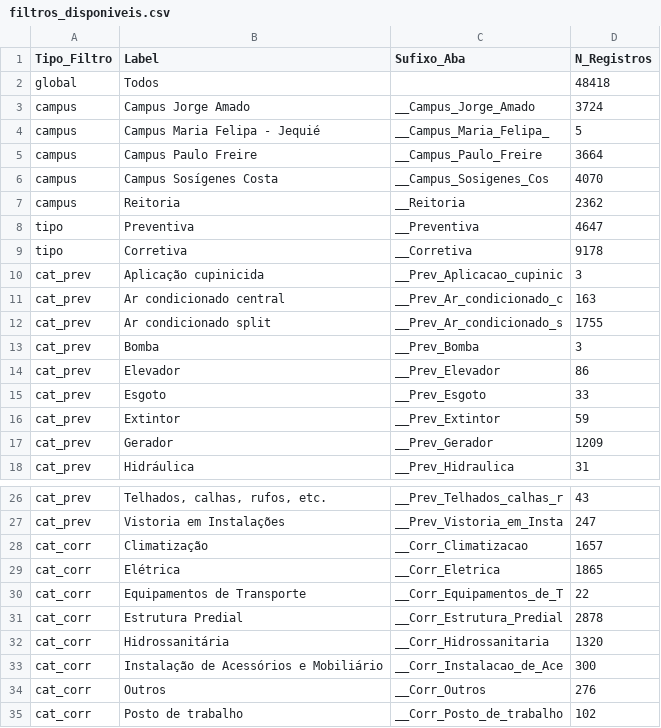
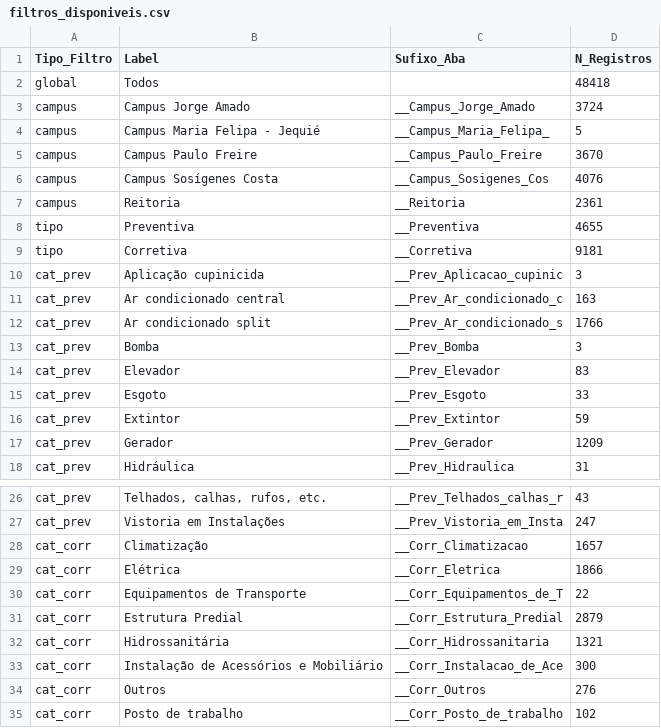
Before and after one commit to adinailson88/malha-previsao-custos, a CSV file: dados_csv/filtros_disponiveis.csv, drawn as a sheet; only a part is shown, gaps mark what is left out.

```diff
--- a/dados_csv/filtros_disponiveis.csv
+++ b/dados_csv/filtros_disponiveis.csv
@@ -4,12 +4,12 @@ campus,Campus Jorge Amado,__Campus_Jorge_Amado,3724
 campus,Campus Maria Felipa - Jequié,__Campus_Maria_Felipa_,5
-campus,Campus Paulo Freire,__Campus_Paulo_Freire,3664
-campus,Campus Sosígenes Costa,__Campus_Sosigenes_Cos,4070
-campus,Reitoria,__Reitoria,2362
-tipo,Preventiva,__Preventiva,4647
-tipo,Corretiva,__Corretiva,9178
+campus,Campus Paulo Freire,__Campus_Paulo_Freire,3670
+campus,Campus Sosígenes Costa,__Campus_Sosigenes_Cos,4076
+campus,Reitoria,__Reitoria,2361
+tipo,Preventiva,__Preventiva,4655
+tipo,Corretiva,__Corretiva,9181
 cat_prev,Aplicação cupinicida,__Prev_Aplicacao_cupinic,3
 cat_prev,Ar condicionado central,__Prev_Ar_condicionado_c,163
-cat_prev,Ar condicionado split,__Prev_Ar_condicionado_s,1755
+cat_prev,Ar condicionado split,__Prev_Ar_condicionado_s,1766
 cat_prev,Bomba,__Prev_Bomba,3
-cat_prev,Elevador,__Prev_Elevador,86
+cat_prev,Elevador,__Prev_Elevador,83
 cat_prev,Esgoto,__Prev_Esgoto,33
@@ -28,6 +28,6 @@ cat_prev,Vistoria em Instalações,__Prev_Vistoria_em_Insta,247
 cat_corr,Climatização,__Corr_Climatizacao,1657
-cat_corr,Elétrica,__Corr_Eletrica,1865
+cat_corr,Elétrica,__Corr_Eletrica,1866
 cat_corr,Equipamentos de Transporte,__Corr_Equipamentos_de_T,22
-cat_corr,Estrutura Predial,__Corr_Estrutura_Predial,2878
-cat_corr,Hidrossanitária,__Corr_Hidrossanitaria,1320
+cat_corr,Estrutura Predial,__Corr_Estrutura_Predial,2879
+cat_corr,Hidrossanitária,__Corr_Hidrossanitaria,1321
 cat_corr,Instalação de Acessórios e Mobiliário,__Corr_Instalacao_de_Ace,300
```
Also changed, not shown: dados_csv/contexto_sazonal.csv, dados_csv/previsao_custo_detalhes.csv, 17 other files.
